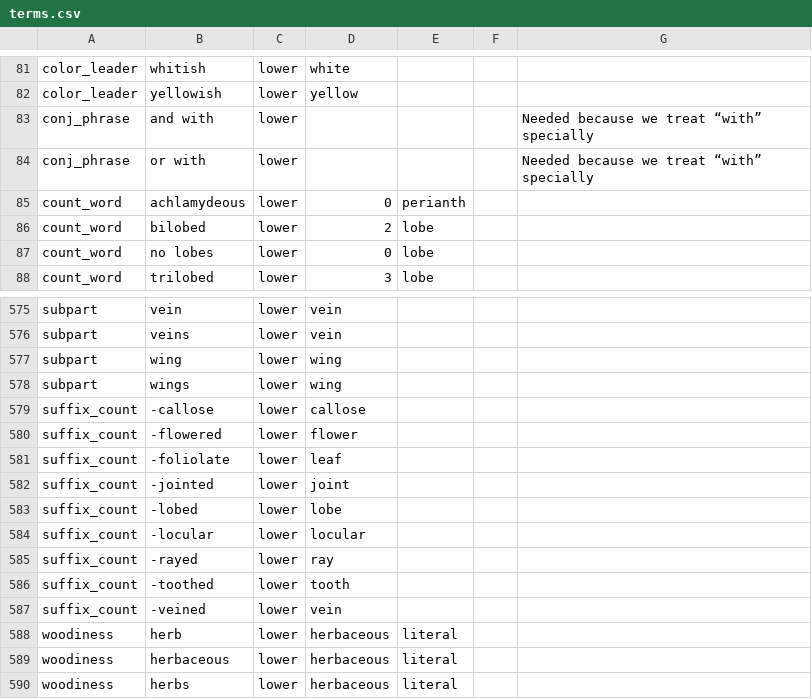
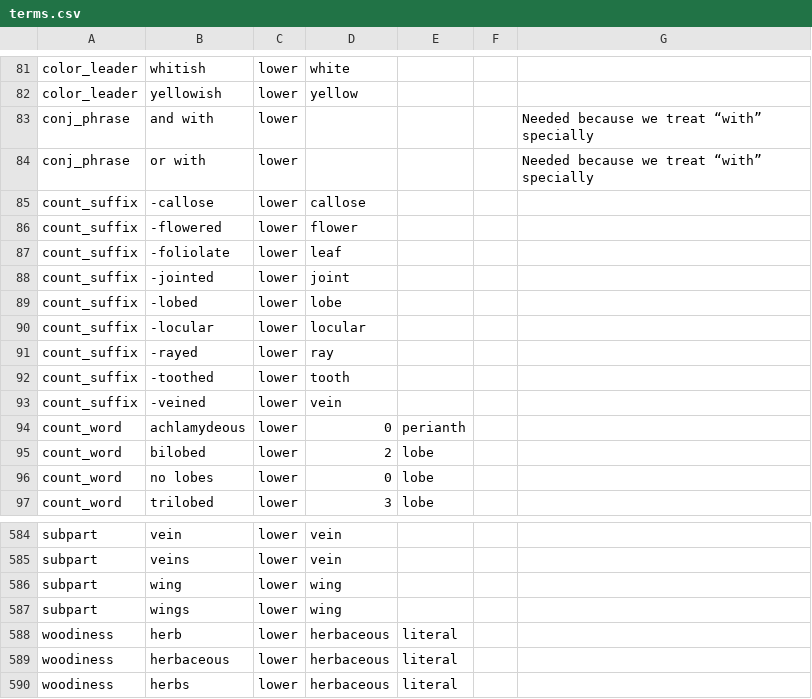
Before and after one commit to rafelafrance/traiter_efloras, a CSV file: efloras/vocabulary/terms.csv, drawn as a sheet; only a part is shown, gaps mark what is left out; the diff covers the shown part only.

Commit message:
Separate suffix counts into count and subpart tokens

```diff
--- a/efloras/vocabulary/terms.csv
+++ b/efloras/vocabulary/terms.csv
@@ -84,2 +84,11 @@ conj_phrase,and with,lower,,,,Needed because we treat “with” specially
 conj_phrase,or with,lower,,,,Needed because we treat “with” specially
+count_suffix,-callose,lower,callose,,,
+count_suffix,-flowered,lower,flower,,,
+count_suffix,-foliolate,lower,leaf,,,
+count_suffix,-jointed,lower,joint,,,
+count_suffix,-lobed,lower,lobe,,,
+count_suffix,-locular,lower,locular,,,
+count_suffix,-rayed,lower,ray,,,
+count_suffix,-toothed,lower,tooth,,,
+count_suffix,-veined,lower,vein,,,
 count_word,achlamydeous,lower,0,perianth,,
@@ -578,11 +587,2 @@ subpart,wing,lower,wing,,,
 subpart,wings,lower,wing,,,
-suffix_count,-callose,lower,callose,,,
-suffix_count,-flowered,lower,flower,,,
-suffix_count,-foliolate,lower,leaf,,,
-suffix_count,-jointed,lower,joint,,,
-suffix_count,-lobed,lower,lobe,,,
-suffix_count,-locular,lower,locular,,,
-suffix_count,-rayed,lower,ray,,,
-suffix_count,-toothed,lower,tooth,,,
-suffix_count,-veined,lower,vein,,,
 woodiness,herb,lower,herbaceous,literal,,
```
Also changed, not shown: 6 moved rows elsewhere in this file, 6 other files.
